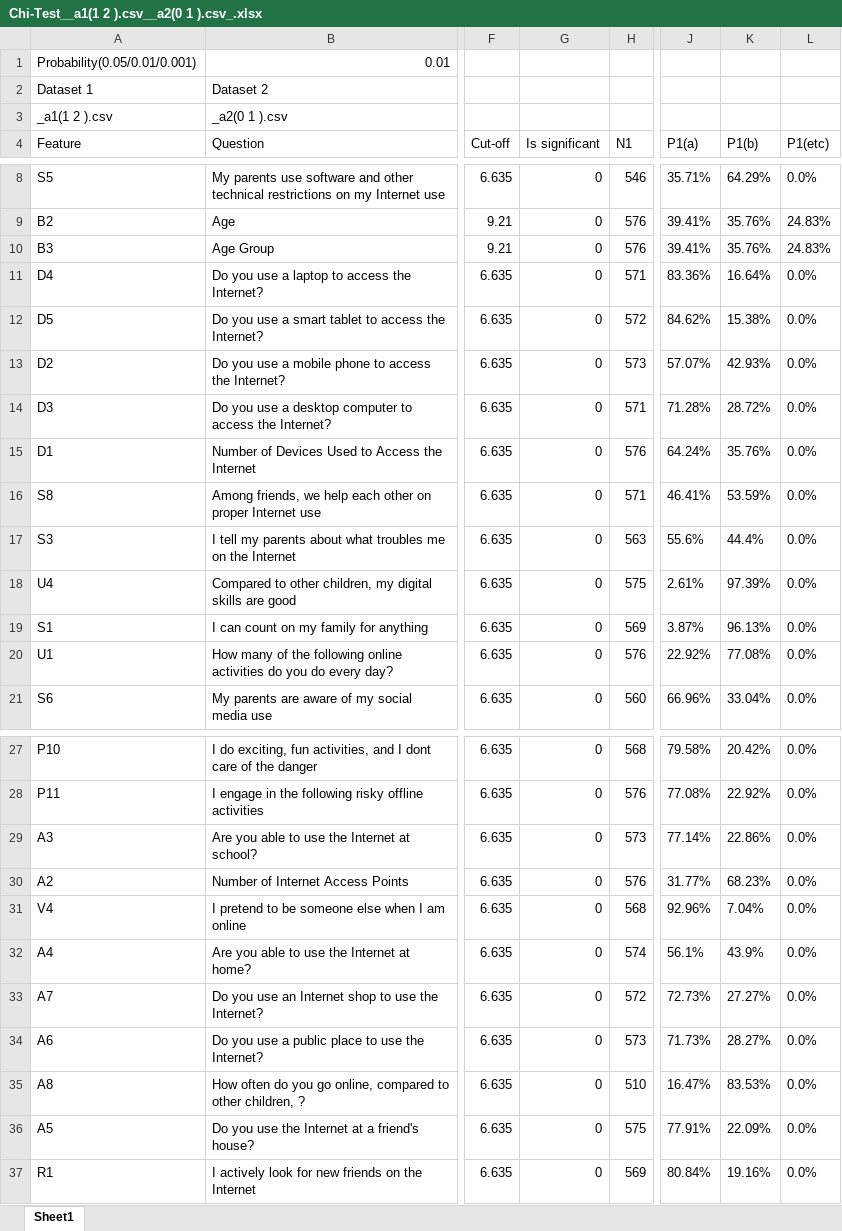
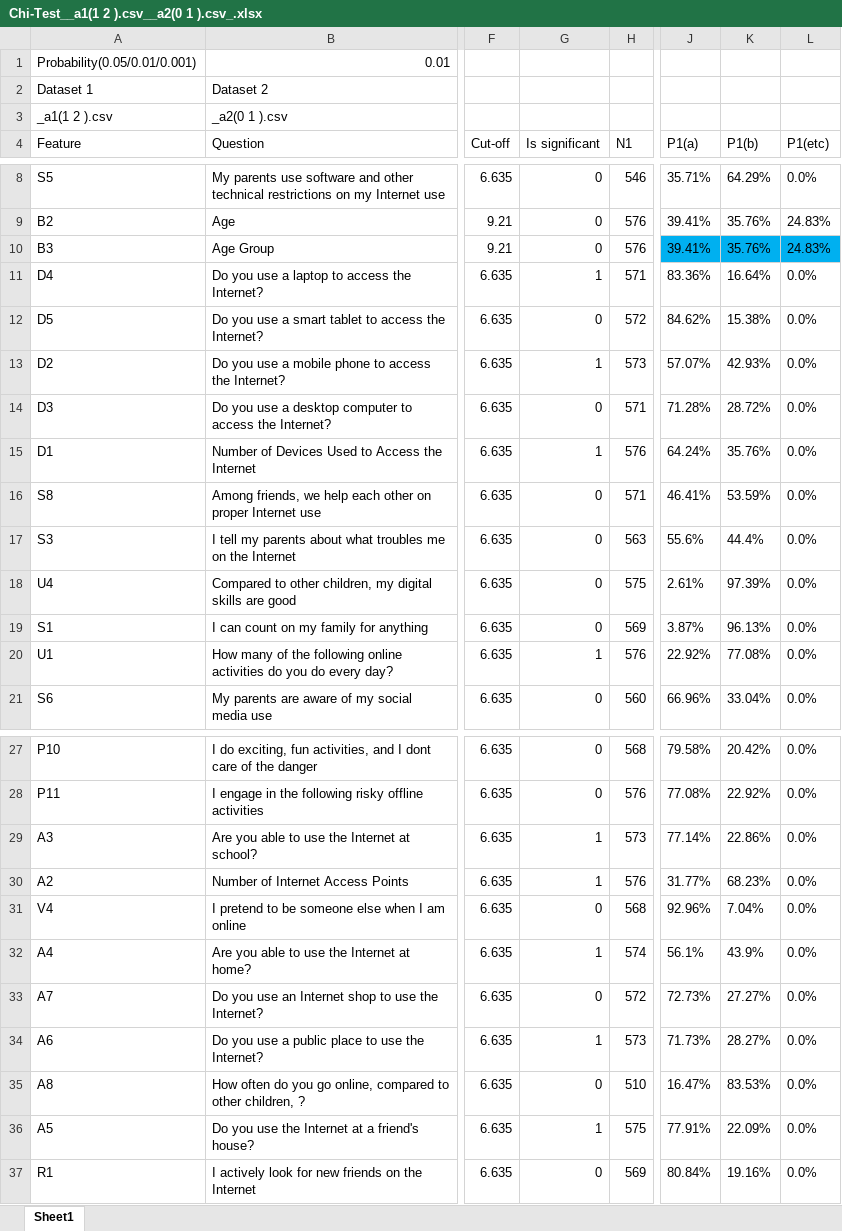
Before and after one commit to Creamery/OOTO-Miner-V5, an Excel workbook: Chi-Test__a1(1 2 ).csv__a2(0 1 ).csv_.xlsx, sheet Sheet1, drawn as a sheet; only a part is shown, gaps mark what is left out; values as stored, in another font and other column widths than the file's, no borders; the diff covers the shown part only; the diff names each change by its address in the sheet, - before the commit and + after, or states it on an @@ line.

Commit message:
Fixed Major Printing Bug (prints / computes wrong values in options)

```diff
--- a/Chi-Test__a1(1 2 ).csv__a2(0 1 ).csv_.xlsx (sheet Sheet1)
+++ b/Chi-Test__a1(1 2 ).csv__a2(0 1 ).csv_.xlsx (sheet Sheet1)
-J10:L10 fill: none
+J10:L10 fill: #00B0F0
-G11 (Is significant): 0
+G11 (Is significant): 1
-G13 (Is significant): 0
+G13 (Is significant): 1
-G15 (Is significant): 0
+G15 (Is significant): 1
-G20 (Is significant): 0
+G20 (Is significant): 1
-G29:G30 (Is significant): 0
+G29:G30 (Is significant): 1
-G32 (Is significant): 0
+G32 (Is significant): 1
-G34 (Is significant): 0
+G34 (Is significant): 1
-G36 (Is significant): 0
+G36 (Is significant): 1
```
Also changed, not shown: 1 edited cell elsewhere in this sheet, Chi-Test__b1(1 ).csv__b1(2 ).csv_.xlsx, _output/1_RiskTakers_Male_vs_Female - Chi-Test__b1(1 ).csv__b1(2 ).csv_ (Edit).xlsx, 15 other files.
